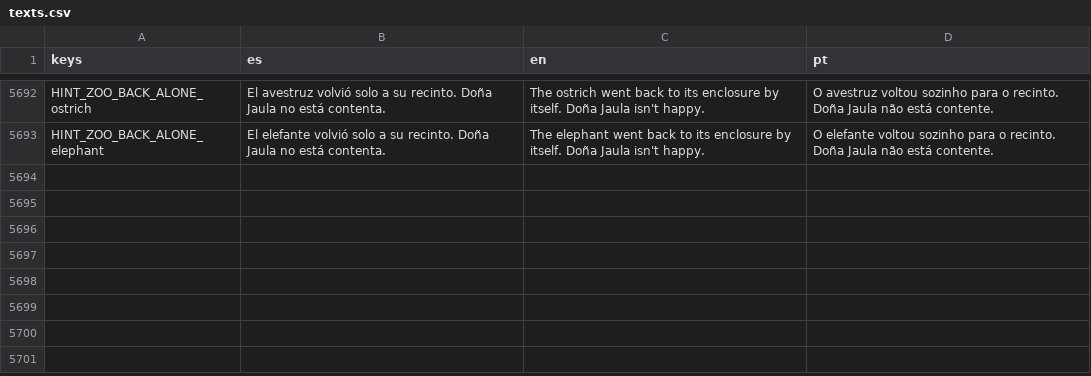
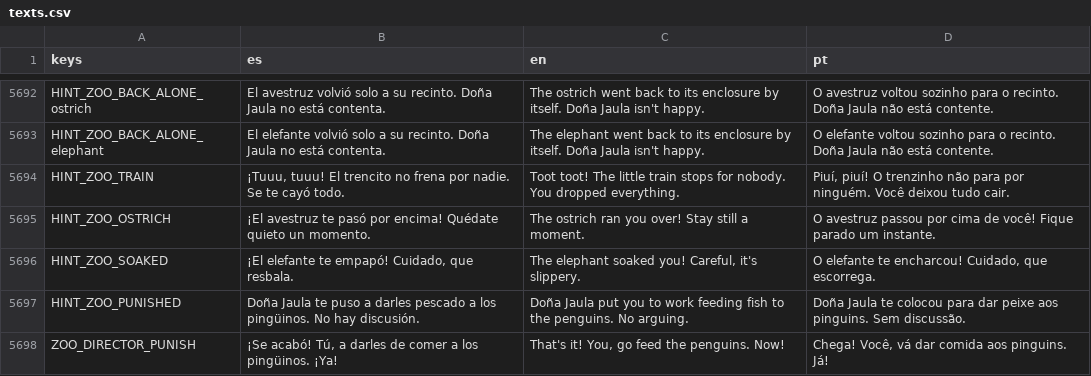
Before and after one commit to cristiangelini/BPD, a CSV file: translations/texts.csv, drawn as a sheet; only a part is shown, gaps mark what is left out; the diff names each change by its address in the sheet, - before the commit and + after, or states it on an @@ line.

```diff
--- a/translations/texts.csv
+++ b/translations/texts.csv
+row 5694: HINT_ZOO_TRAIN | ¡Tuuu, tuuu! El trencito no frena por nadie. Se te cayó todo. | Toot toot! The little train stops for nobody. You dropped everything. | Piuí, piuí! O trenzinho não para por ninguém. Você deixou tudo cair.
+row 5695: HINT_ZOO_OSTRICH | ¡El avestruz te pasó por encima! Quédate quieto un momento. | The ostrich ran you over! Stay still a moment. | O avestruz passou por cima de você! Fique parado um instante.
+row 5696: HINT_ZOO_SOAKED | ¡El elefante te empapó! Cuidado, que resbala. | The elephant soaked you! Careful, it's slippery. | O elefante te encharcou! Cuidado, que escorrega.
+row 5697: HINT_ZOO_PUNISHED | Doña Jaula te puso a darles pescado a los pingüinos. No hay discusión. | Doña Jaula put you to work feeding fish to the penguins. No arguing. | Doña Jaula te colocou para dar peixe aos pinguins. Sem discussão.
+row 5698: ZOO_DIRECTOR_PUNISH | ¡Se acabó! Tú, a darles de comer a los pingüinos. ¡Ya! | That's it! You, go feed the penguins. Now! | Chega! Você, vá dar comida aos pinguins. Já!
```
Also changed, not shown: 10 other files.
